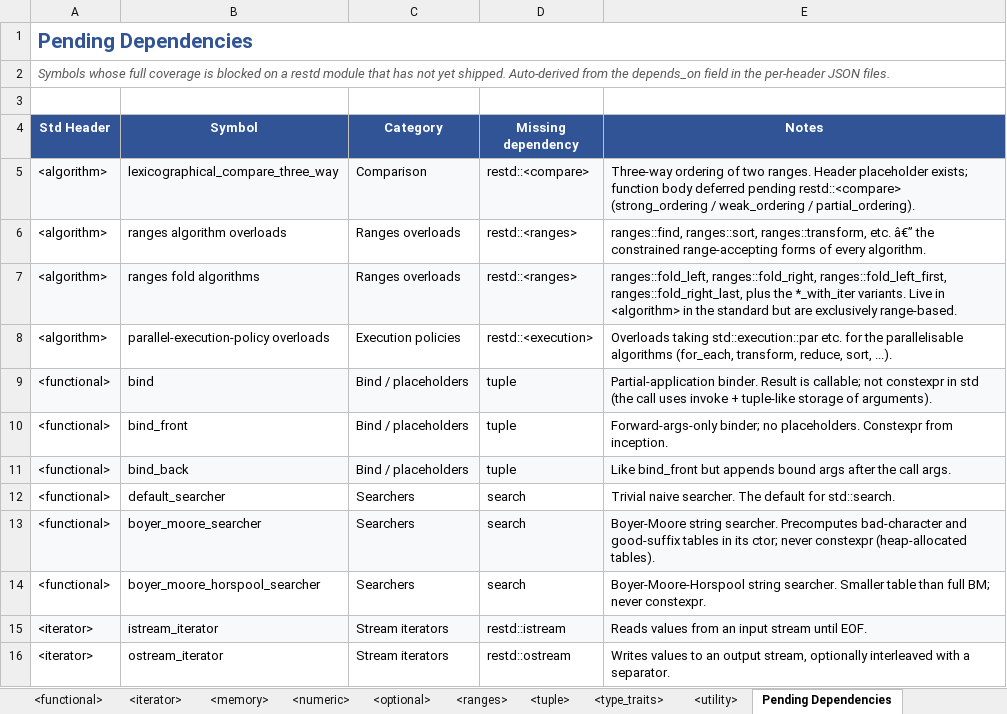
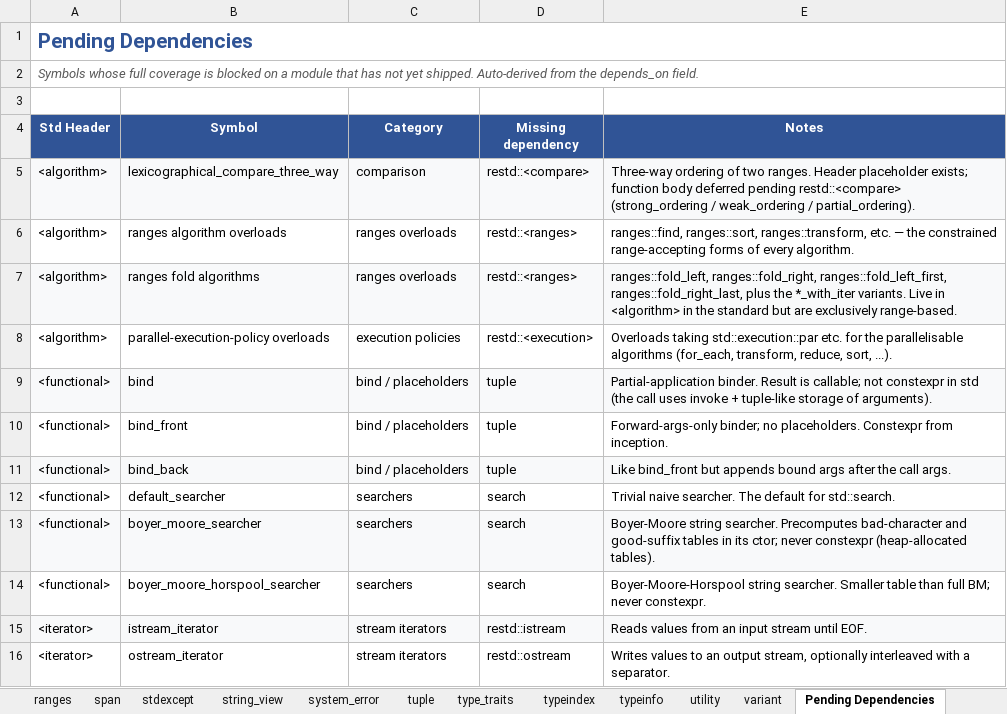
Before and after one commit to djinterp/djinterp, an Excel workbook: djinterp/docs/restd/restd_coverage.xlsx, sheet Pending Dependencies, drawn as a sheet; only a part is shown; values as stored, in another font and other column widths than the file's, no borders; the diff covers the shown part only; the diff names each change by its address in the sheet, - before the commit and + after, or states it on an @@ line.

Commit message:
Updated 'restd' docs to reflect new modules.

```diff
--- a/djinterp/docs/restd/restd_coverage.xlsx (sheet Pending Dependencies)
+++ b/djinterp/docs/restd/restd_coverage.xlsx (sheet Pending Dependencies)
+sheet tab: ranges
+sheet tab: stdexcept
+sheet tab: string_view
+sheet tab: system_error
+sheet tab: tuple
+sheet tab: type_traits
+sheet tab: typeindex
+sheet tab: typeinfo
+sheet tab: utility
+sheet tab: variant
-A2 (Std Header): …on a restd module that has not yet shipped. Auto-derived from the depends_on field in the per-header JSON files.
+A2 (Std Header): …on a module that has not yet shipped. Auto-derived from the depends_on field.
-C5 (Category): Comparison
+C5 (Category): comparison
-C6:C7 (Category): Ranges overloads
+C6:C7 (Category): ranges overloads
-E6 (Notes): …ranges::transform, etc. â€” the constrained…
+E6 (Notes): …ranges::transform, etc. — the constrained…
-C8 (Category): Execution policies
+C8 (Category): execution policies
-C9:C11 (Category): Bind / placeholders
+C9:C11 (Category): bind / placeholders
-C12:C14 (Category): Searchers
+C12:C14 (Category): searchers
-C15:C16 (Category): Stream iterators
+C15:C16 (Category): stream iterators
```
Also changed, not shown: 7 added rows, 34 edited cells and cell formats elsewhere in this sheet, sheet iterator, sheet new, sheet To Do, sheet algorithm, sheet expected, sheet compare, 10 more sheets, other sheet tabs, 17 other files.
